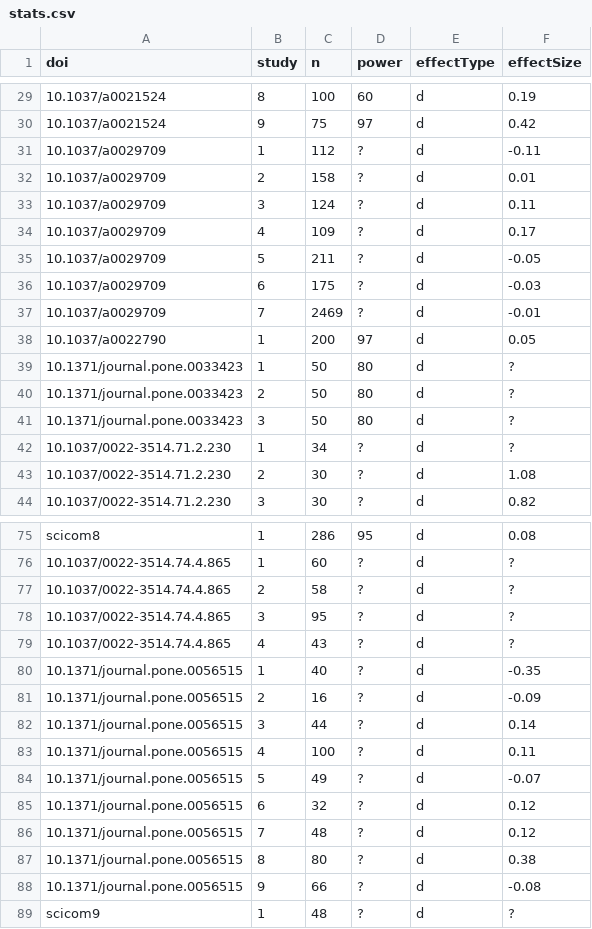
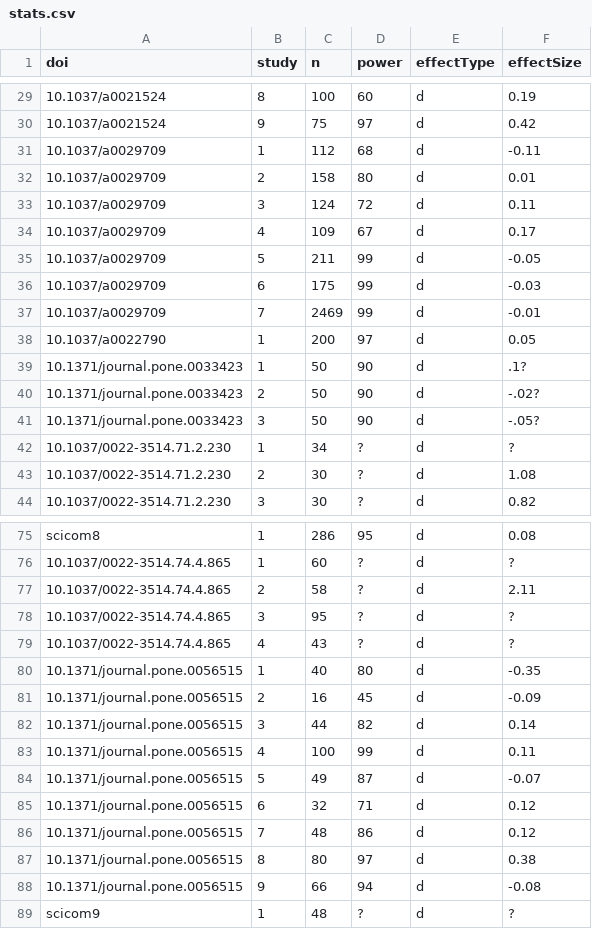
Before and after one commit to eplebel/science-commons, a CSV file: stats.csv, drawn as a sheet; only a part is shown, gaps mark what is left out; the diff covers the shown part only; the diff names each change by its address in the sheet, - before the commit and + after, or states it on an @@ line.

Commit message:
updated some effect sizes and power values

```diff
--- a/stats.csv
+++ b/stats.csv
-D31 (power): ?
+D31 (power): 68
-D32 (power): ?
+D32 (power): 80
-D33 (power): ?
+D33 (power): 72
-D34 (power): ?
+D34 (power): 67
-D35:D37 (power): ?
+D35:D37 (power): 99
-D39:D41 (power): 80
+D39:D41 (power): 90
-F39 (effectSize): ?
+F39 (effectSize): .1?
-F40 (effectSize): ?
+F40 (effectSize): -.02?
-F41 (effectSize): ?
+F41 (effectSize): -.05?
-F77 (effectSize): ?
+F77 (effectSize): 2.11
-D80 (power): ?
+D80 (power): 80
-D81 (power): ?
+D81 (power): 45
-D82 (power): ?
+D82 (power): 82
-D83 (power): ?
+D83 (power): 99
-D84 (power): ?
+D84 (power): 87
-D85 (power): ?
+D85 (power): 71
-D86 (power): ?
+D86 (power): 86
-D87 (power): ?
+D87 (power): 97
-D88 (power): ?
+D88 (power): 94
```
Also changed, not shown: 2 edited cells elsewhere in this file.
